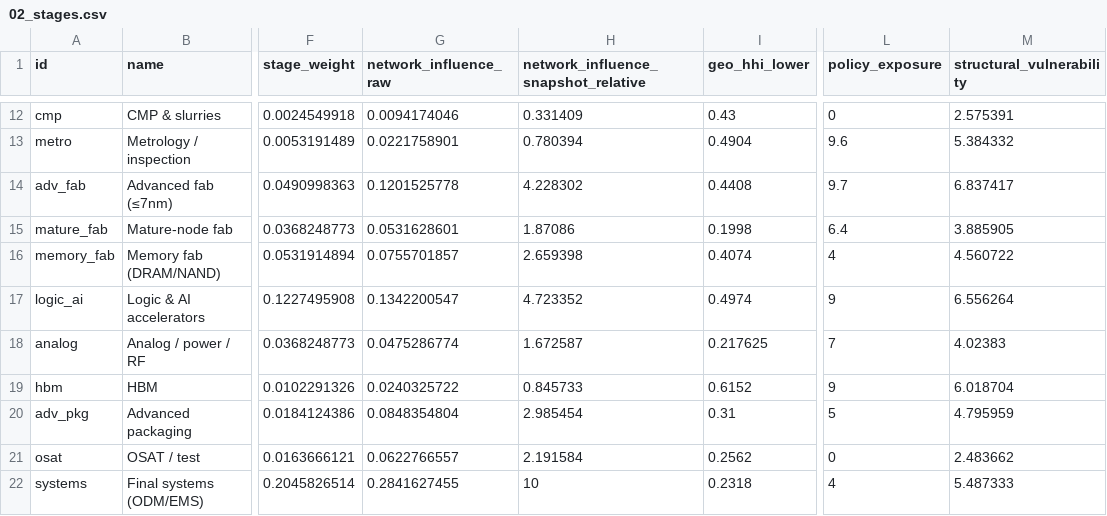
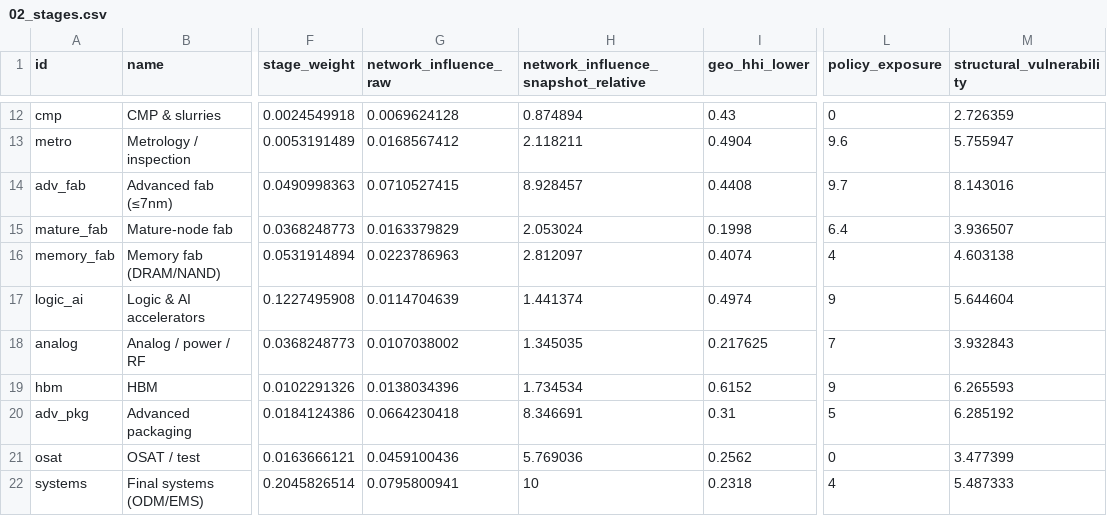
Before and after one commit to RailgunBreaker/sscim, a CSV file: docs/computation-demo/csv/02_stages.csv, drawn as a sheet; only a part is shown, gaps mark what is left out; the diff covers the shown part only; the diff names each change by its address in the sheet, - before the commit and + after, or states it on an @@ line.

```diff
--- a/docs/computation-demo/csv/02_stages.csv
+++ b/docs/computation-demo/csv/02_stages.csv
-G12 (network_influence_raw): 0.0094174046
+G12 (network_influence_raw): 0.0069624128
-H12: 0.331409
+H12: 0.874894
-M12 (structural_vulnerability): 2.575391
+M12 (structural_vulnerability): 2.726359
-G13 (network_influence_raw): 0.0221758901
+G13 (network_influence_raw): 0.0168567412
-H13: 0.780394
+H13: 2.118211
-M13 (structural_vulnerability): 5.384332
+M13 (structural_vulnerability): 5.755947
-G14 (network_influence_raw): 0.1201525778
+G14 (network_influence_raw): 0.0710527415
-H14: 4.228302
+H14: 8.928457
-M14 (structural_vulnerability): 6.837417
+M14 (structural_vulnerability): 8.143016
-G15 (network_influence_raw): 0.0531628601
+G15 (network_influence_raw): 0.0163379829
-H15: 1.87086
+H15: 2.053024
-M15 (structural_vulnerability): 3.885905
+M15 (structural_vulnerability): 3.936507
-G16 (network_influence_raw): 0.0755701857
+G16 (network_influence_raw): 0.0223786963
-H16: 2.659398
+H16: 2.812097
-M16 (structural_vulnerability): 4.560722
+M16 (structural_vulnerability): 4.603138
-G17 (network_influence_raw): 0.1342200547
+G17 (network_influence_raw): 0.0114704639
-H17: 4.723352
+H17: 1.441374
-M17 (structural_vulnerability): 6.556264
+M17 (structural_vulnerability): 5.644604
-G18 (network_influence_raw): 0.0475286774
+G18 (network_influence_raw): 0.0107038002
-H18: 1.672587
+H18: 1.345035
-M18 (structural_vulnerability): 4.02383
+M18 (structural_vulnerability): 3.932843
-G19 (network_influence_raw): 0.0240325722
+G19 (network_influence_raw): 0.0138034396
-H19: 0.845733
+H19: 1.734534
-M19 (structural_vulnerability): 6.018704
+M19 (structural_vulnerability): 6.265593
-G20 (network_influence_raw): 0.0848354804
+G20 (network_influence_raw): 0.0664230418
-H20: 2.985454
+H20: 8.346691
-M20 (structural_vulnerability): 4.795959
+M20 (structural_vulnerability): 6.285192
-G21 (network_influence_raw): 0.0622766557
+G21 (network_influence_raw): 0.0459100436
-H21: 2.191584
+H21: 5.769036
-M21 (structural_vulnerability): 2.483662
+M21 (structural_vulnerability): 3.477399
-G22 (network_influence_raw): 0.2841627455
+G22 (network_influence_raw): 0.0795800941
```
Also changed, not shown: 39 edited cells elsewhere in this file, docs/computation-demo/csv/01_parameter_registry.csv, docs/computation-demo/csv/01b_structural_weights.csv, 57 other files.
